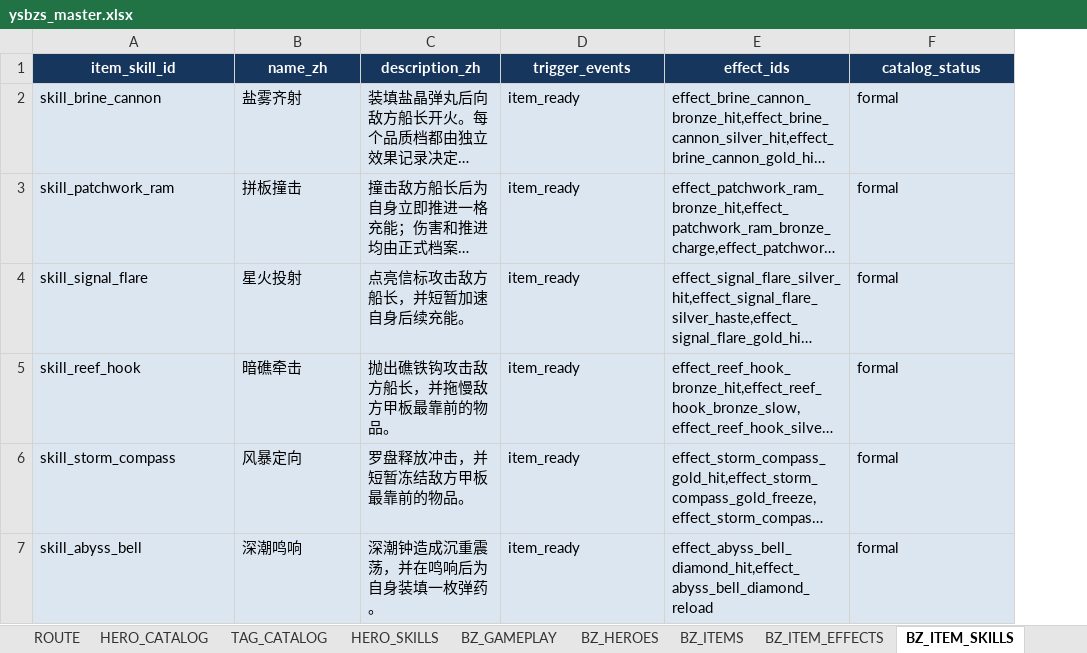
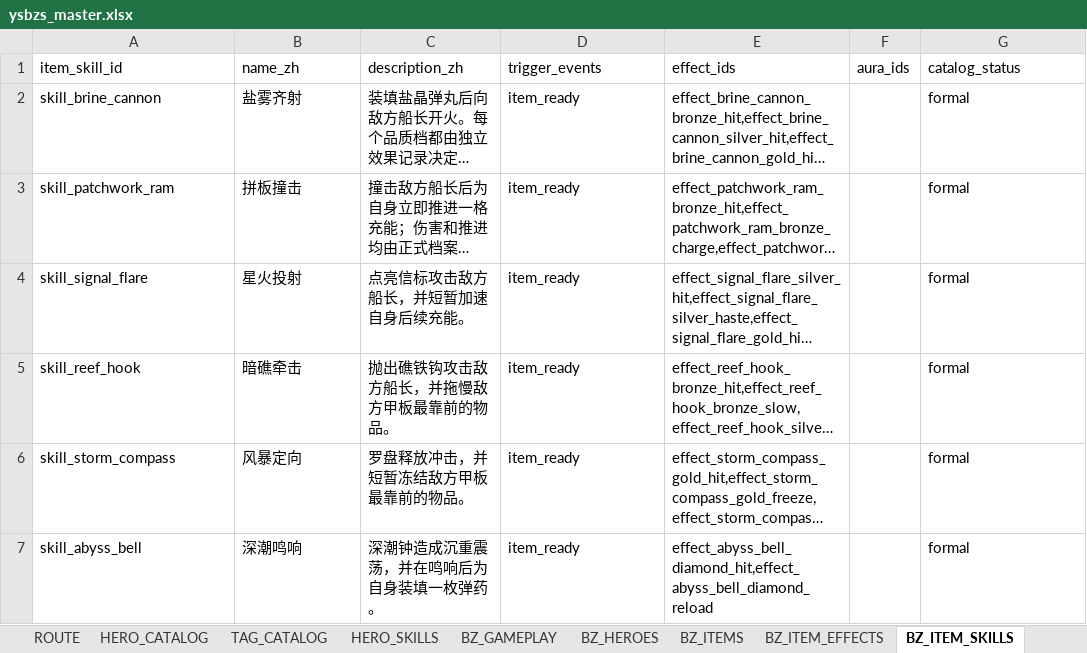
Before and after one commit to jyf0330/ysbzs, an Excel workbook: xlsx/ysbzs_master.xlsx, sheet BZ_ITEM_SKILLS, drawn as a sheet; only a part is shown; long unchanged cells end in …; values as stored, in another font and other column widths than the file's, no borders; addresses are those after the commit; the diff covers the shown part only; the diff names each change by its address in the sheet, - before the commit and + after, or states it on an @@ line.

Commit message:
feat(original-pirate): add authored damage aura domain

```diff
--- a/xlsx/ysbzs_master.xlsx (sheet BZ_ITEM_SKILLS)
+++ b/xlsx/ysbzs_master.xlsx (sheet BZ_ITEM_SKILLS)
+column F (aura_ids), empty
@@ A1:E1 fill: #17365D → none, bold: on → off, text colour: #FFFFFF → black, alignment: center → left @@
@@ G1 fill: #17365D → none, bold: on → off, text colour: #FFFFFF → black, alignment: center → left @@
-A2:E7 fill: #DCE6F1
+A2:E7 fill: none
-G2:G7 fill: #DCE6F1
+G2:G7 fill: none
```
Also changed, not shown: 1 edited cell and cell formats elsewhere in this sheet, sheet BZ_GAMEPLAY, sheet BZ_GHOST_SNAPSHOTS, sheet BZ_SOURCE_SNAPSHOT, other sheet tabs, 13 other files.
